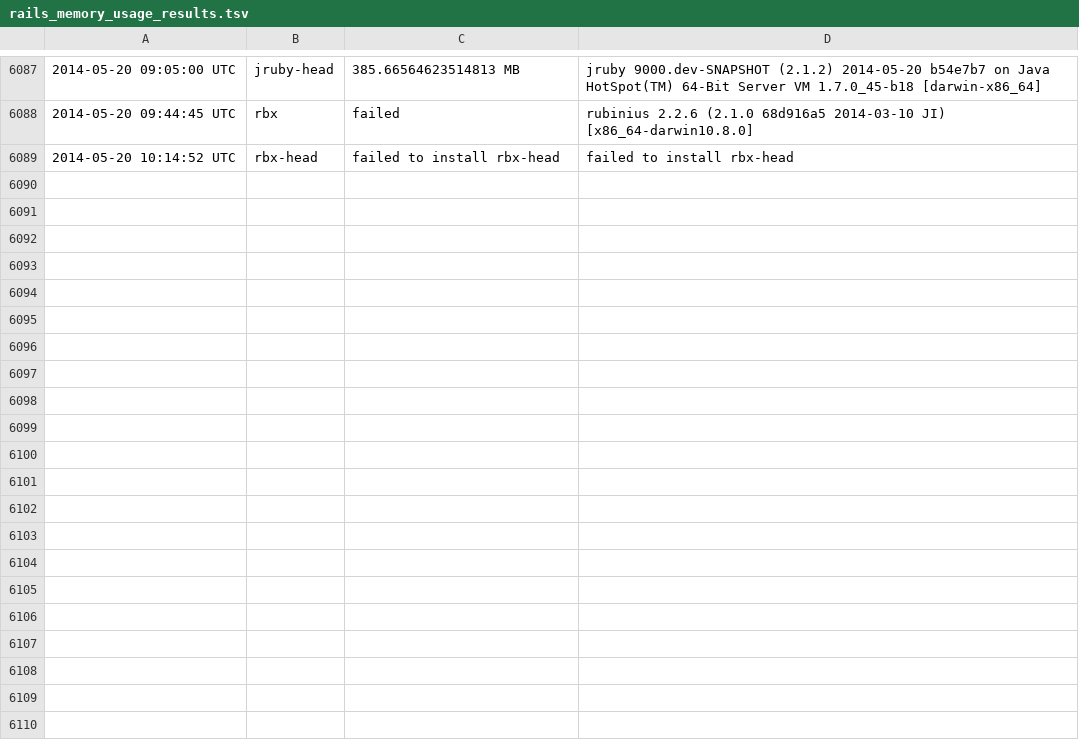
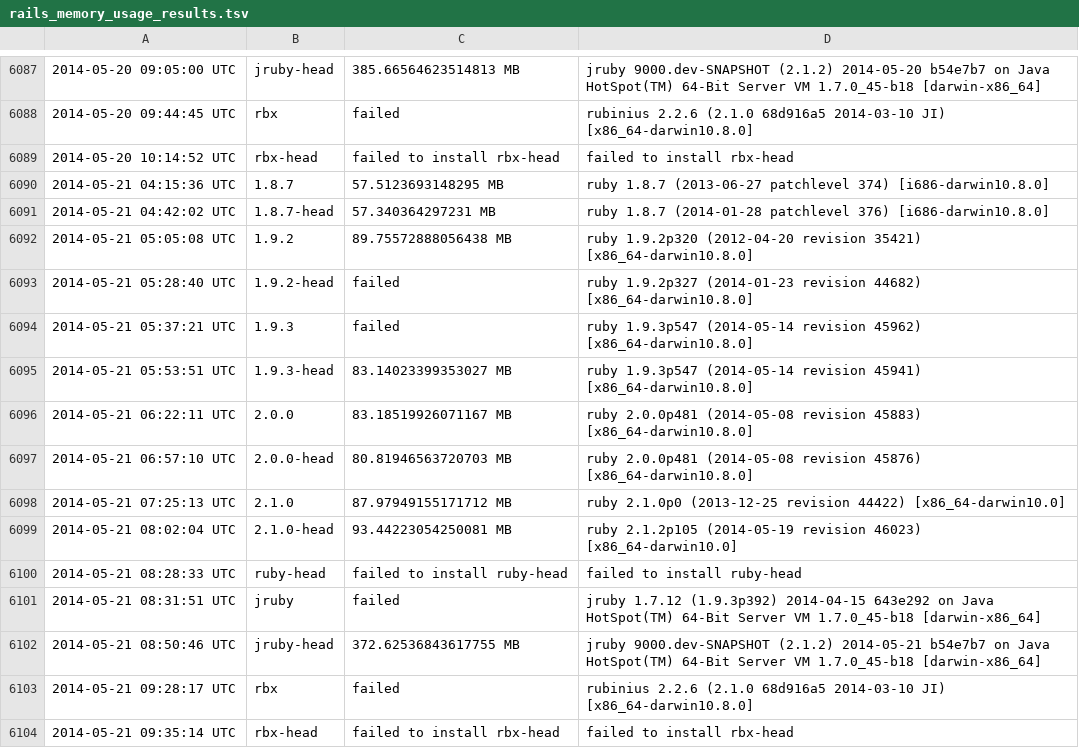
Before and after one commit to brianhempel/isrubyfastyet, a TSV file: results/rails_memory_usage_results.tsv, drawn as a sheet; only a part is shown, gaps mark what is left out; the diff names each change by its address in the sheet, - before the commit and + after, or states it on an @@ line.

```diff
--- a/results/rails_memory_usage_results.tsv
+++ b/results/rails_memory_usage_results.tsv
+row 6090: 2014-05-21 04:15:36 UTC | 1.8.7 | 57.5123693148295 MB | ruby 1.8.7 (2013-06-27 patchlevel 374) [i686-darwin10.8.0]
+row 6091: 2014-05-21 04:42:02 UTC | 1.8.7-head | 57.340364297231 MB | ruby 1.8.7 (2014-01-28 patchlevel 376) [i686-darwin10.8.0]
+row 6092: 2014-05-21 05:05:08 UTC | 1.9.2 | 89.75572888056438 MB | ruby 1.9.2p320 (2012-04-20 revision 35421) [x86_64-darwin10.8.0]
+row 6093: 2014-05-21 05:28:40 UTC | 1.9.2-head | failed | ruby 1.9.2p327 (2014-01-23 revision 44682) [x86_64-darwin10.8.0]
+row 6094: 2014-05-21 05:37:21 UTC | 1.9.3 | failed | ruby 1.9.3p547 (2014-05-14 revision 45962) [x86_64-darwin10.8.0]
+row 6095: 2014-05-21 05:53:51 UTC | 1.9.3-head | 83.14023399353027 MB | ruby 1.9.3p547 (2014-05-14 revision 45941) [x86_64-darwin10.8.0]
+row 6096: 2014-05-21 06:22:11 UTC | 2.0.0 | 83.18519926071167 MB | ruby 2.0.0p481 (2014-05-08 revision 45883) [x86_64-darwin10.8.0]
+row 6097: 2014-05-21 06:57:10 UTC | 2.0.0-head | 80.81946563720703 MB | ruby 2.0.0p481 (2014-05-08 revision 45876) [x86_64-darwin10.8.0]
+row 6098: 2014-05-21 07:25:13 UTC | 2.1.0 | 87.97949155171712 MB | ruby 2.1.0p0 (2013-12-25 revision 44422) [x86_64-darwin10.0]
+row 6099: 2014-05-21 08:02:04 UTC | 2.1.0-head | 93.44223054250081 MB | ruby 2.1.2p105 (2014-05-19 revision 46023) [x86_64-darwin10.0]
+row 6100: 2014-05-21 08:28:33 UTC | ruby-head | failed to install ruby-head | failed to install ruby-head
+row 6101: 2014-05-21 08:31:51 UTC | jruby | failed | jruby 1.7.12 (1.9.3p392) 2014-04-15 643e292 on Java HotSpot(TM) 64-Bit Server VM 1.7.0_45-b18 [darwin-x86_64]
+row 6102: 2014-05-21 08:50:46 UTC | jruby-head | 372.62536843617755 MB | jruby 9000.dev-SNAPSHOT (2.1.2) 2014-05-21 b54e7b7 on Java HotSpot(TM) 64-Bit Server VM 1.7.0_45-b18 [darwin-x86_64]
+row 6103: 2014-05-21 09:28:17 UTC | rbx | failed | rubinius 2.2.6 (2.1.0 68d916a5 2014-03-10 JI) [x86_64-darwin10.8.0]
+row 6104: 2014-05-21 09:35:14 UTC | rbx-head | failed to install rbx-head | failed to install rbx-head
```
Also changed, not shown: results/rails_requests_per_second_results.tsv, results/rails_requests_per_second_steady_state_results.tsv, 1 other file.
